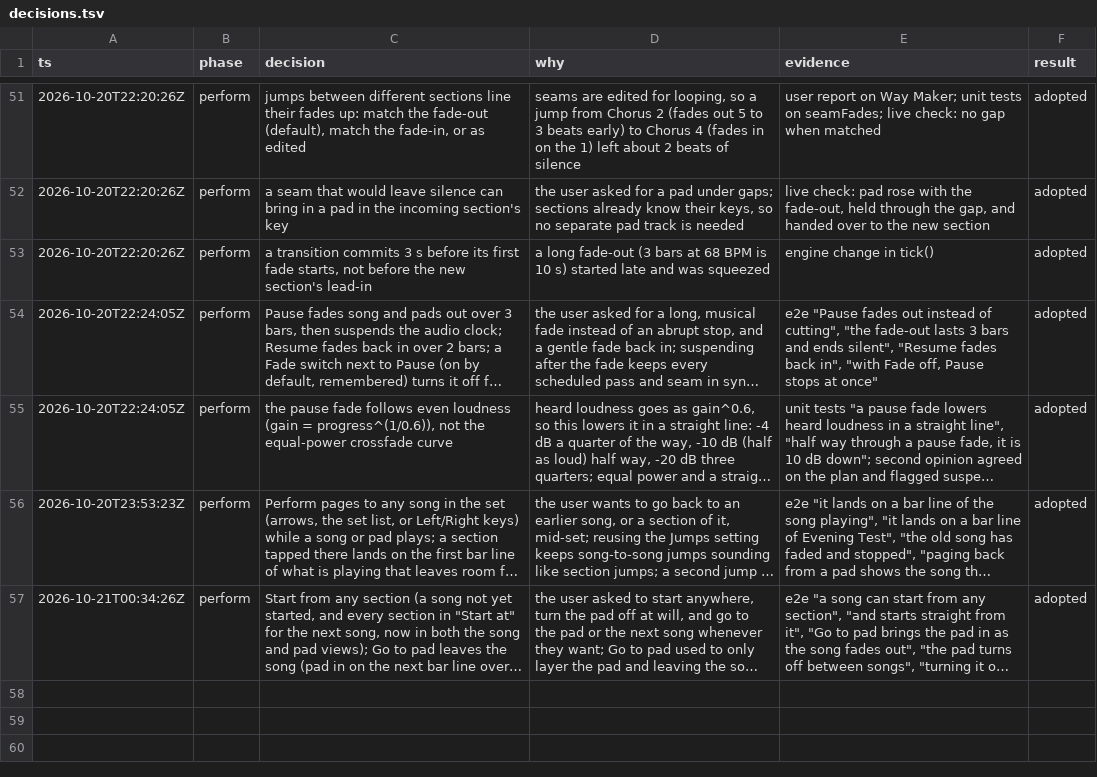
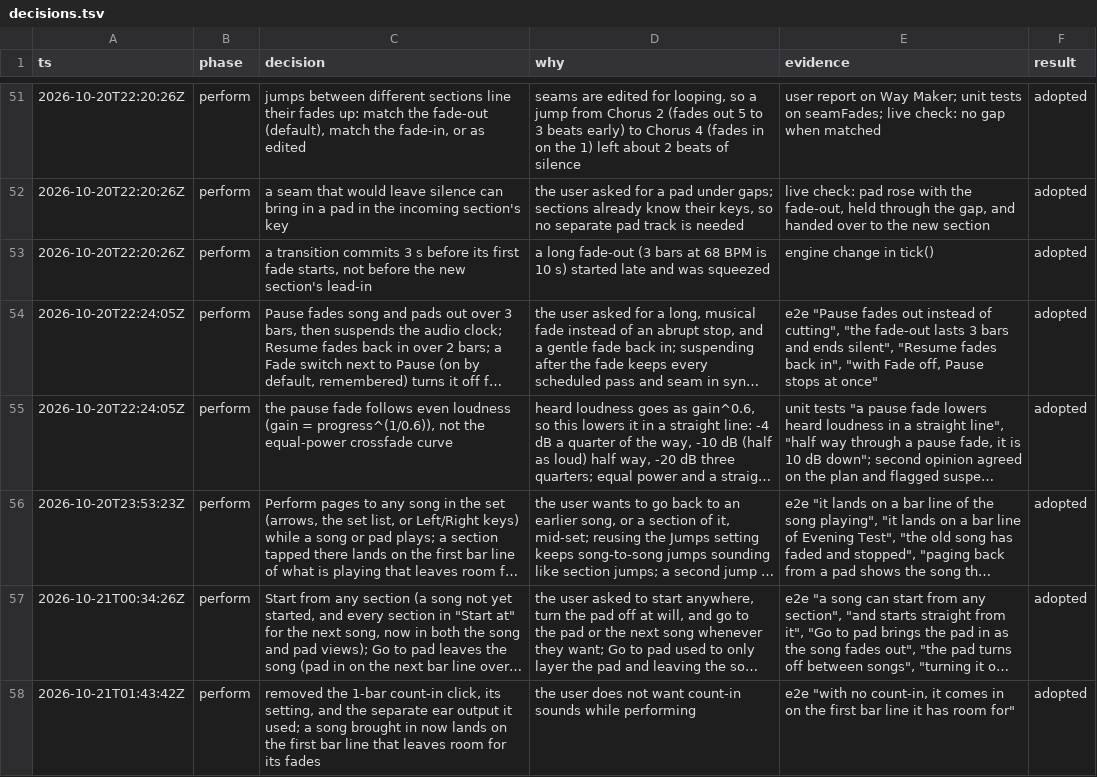
Before and after one commit to kevnk/lampcircle, a TSV file: docs/v2/decisions.tsv, drawn as a sheet; only a part is shown, gaps mark what is left out; long unchanged cells end in …; the diff names each change by its address in the sheet, - before the commit and + after, or states it on an @@ line.

Commit message:
Remove the count-in from Perform
No clicks play before a song comes in, and the "1-bar count-in click"
setting is gone. A song brought in from a pad, from silence or from
another song now lands on the first bar line with room for its fades,
instead of waiting a bar at its own tempo.

The clicks were the only thing sent to the separate ear outputs
(channels 3 and 4), so that routing is gone too. Song and pads now
play on the normal stereo output on every device.

```diff
--- a/docs/v2/decisions.tsv
+++ b/docs/v2/decisions.tsv
+row 58: 2026-10-21T01:43:42Z | perform | removed the 1-bar count-in click, its setting, and the separate ear output it used; a song brought in now lands on the first bar line that leaves room for its fades | the user does not want count-in sounds while performing | e2e "with no count-in, it comes in on the first bar line it has room for" | adopted
```
Also changed, not shown: 7 other files.
